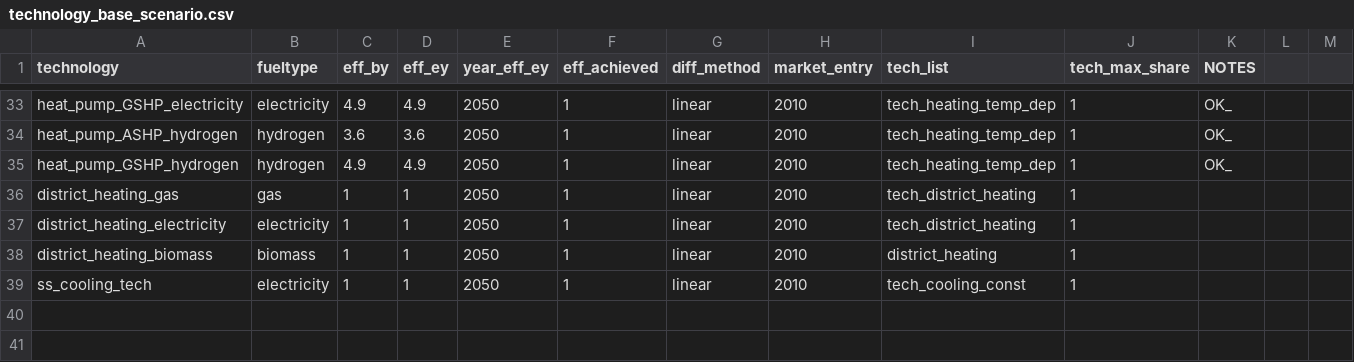
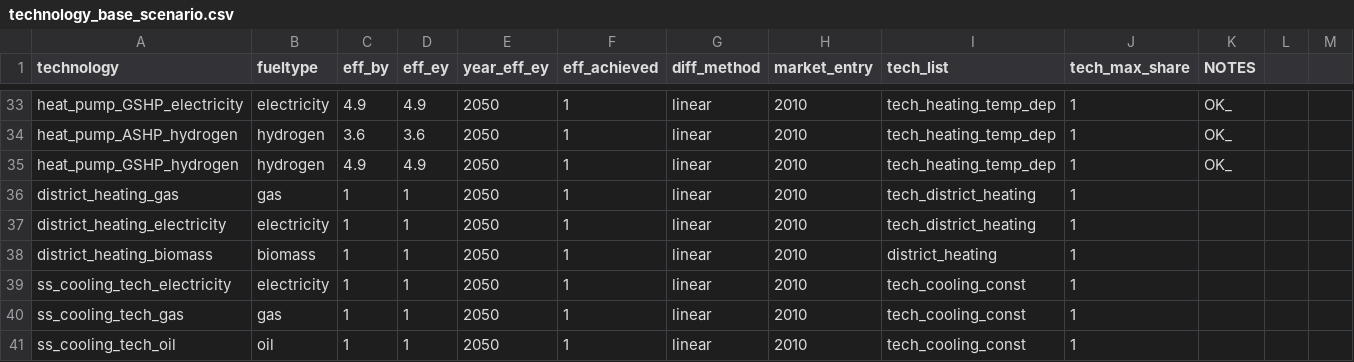
Before and after one commit to nismod/energy_demand, a CSV file: config_data/scenario_and_base_data/technology_base_scenario.csv, drawn as a sheet; only a part is shown, gaps mark what is left out; rows hold the shown columns only; the diff names each change by its address in the sheet, - before the commit and + after, or states it on an @@ line.

Commit message:
added cooling techs for gas and oil

```diff
--- a/config_data/scenario_and_base_data/technology_base_scenario.csv
+++ b/config_data/scenario_and_base_data/technology_base_scenario.csv
-A39 (technology): ss_cooling_tech
+A39 (technology): ss_cooling_tech_electricity
+row 40: ss_cooling_tech_gas | gas | 1 | 1 | 2050 | 1 | linear | 2010 | tech_cooling_const | 1
+row 41: ss_cooling_tech_oil | oil | 1 | 1 | 2050 | 1 | linear | 2010 | tech_cooling_const | 1
```
Also changed, not shown: 9 other files.
